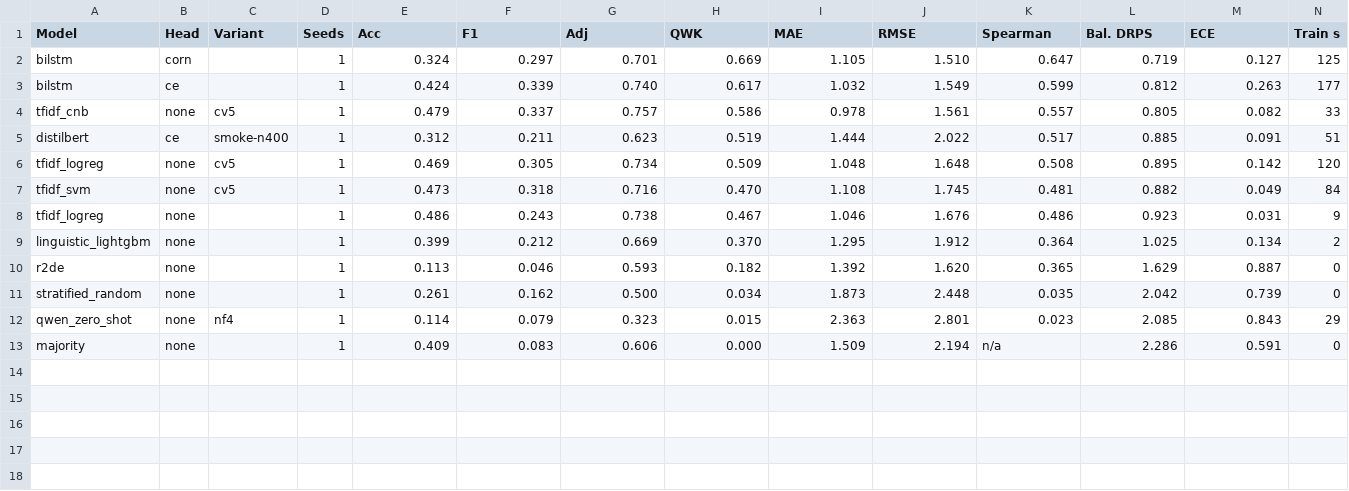
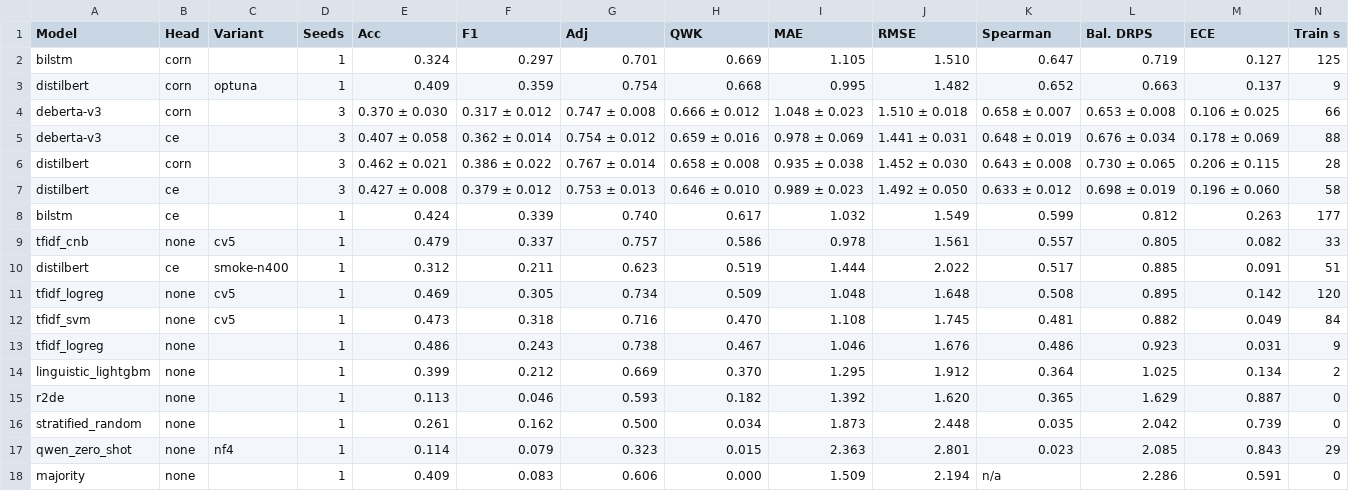
Before and after one commit to Kankawa728-byte/levellens, a CSV file: results/tables/arc_test_1k.csv, drawn as a sheet; only a part is shown; rows hold the shown columns only; the diff names each change by its address in the sheet, - before the commit and + after, or states it on an @@ line.

```diff
--- a/results/tables/arc_test_1k.csv
+++ b/results/tables/arc_test_1k.csv
+row 3: distilbert | corn | optuna | 1 | 0.409 | 0.359 | 0.754 | 0.668 | 0.995 | 1.482 | 0.652 | 0.663 | 0.137 | 9
+row 4: deberta-v3 | corn |  | 3 | 0.370 ± 0.030 | 0.317 ± 0.012 | 0.747 ± 0.008 | 0.666 ± 0.012 | 1.048 ± 0.023 | 1.510 ± 0.018 | 0.658 ± 0.007 | 0.653 ± 0.008 | 0.106 ± 0.025 | 66
+row 5: deberta-v3 | ce |  | 3 | 0.407 ± 0.058 | 0.362 ± 0.014 | 0.754 ± 0.012 | 0.659 ± 0.016 | 0.978 ± 0.069 | 1.441 ± 0.031 | 0.648 ± 0.019 | 0.676 ± 0.034 | 0.178 ± 0.069 | 88
+row 6: distilbert | corn |  | 3 | 0.462 ± 0.021 | 0.386 ± 0.022 | 0.767 ± 0.014 | 0.658 ± 0.008 | 0.935 ± 0.038 | 1.452 ± 0.030 | 0.643 ± 0.008 | 0.730 ± 0.065 | 0.206 ± 0.115 | 28
+row 7: distilbert | ce |  | 3 | 0.427 ± 0.008 | 0.379 ± 0.012 | 0.753 ± 0.013 | 0.646 ± 0.010 | 0.989 ± 0.023 | 1.492 ± 0.050 | 0.633 ± 0.012 | 0.698 ± 0.019 | 0.196 ± 0.060 | 58
```
Also changed, not shown: results/tables/arc_dev.csv, results/tables/arc_test.csv, 55 other files.
